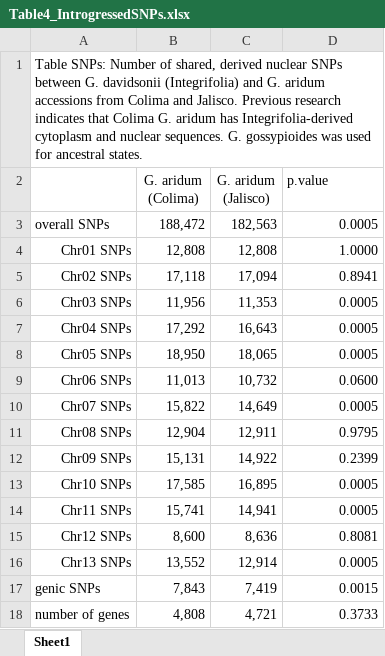
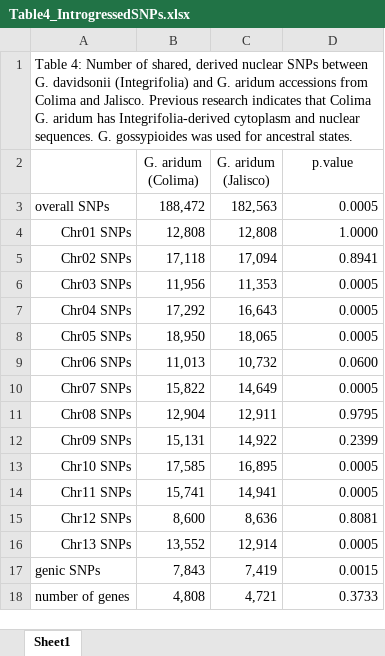
Before and after one commit to IGBB/D_Cottons_USDA, an Excel workbook: manuscript/v2.0/Table4_IntrogressedSNPs.xlsx, sheet Sheet1, drawn as a sheet; values as stored, in another font and other column widths than the file's, no borders; the diff names each change by its address in the sheet, - before the commit and + after, or states it on an @@ line.

```diff
--- a/manuscript/v2.0/Table4_IntrogressedSNPs.xlsx (sheet Sheet1)
+++ b/manuscript/v2.0/Table4_IntrogressedSNPs.xlsx (sheet Sheet1)
-A1: Table SNPs: Number of…
+A1: Table 4: Number of…
-D2 alignment: left
+D2 alignment: center
```
Also changed, not shown: manuscript/v2.0/Table1_Assembly_Reads.xlsx, manuscript/v2.0/Table2_Assembly_Stats.xlsx, 8 other files.
